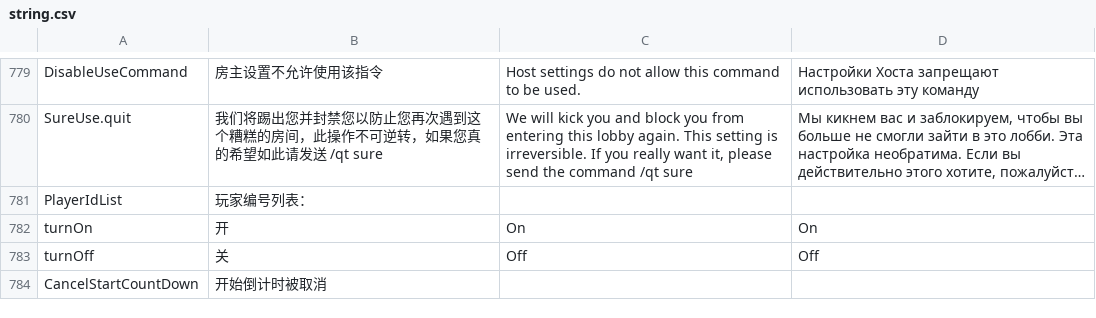
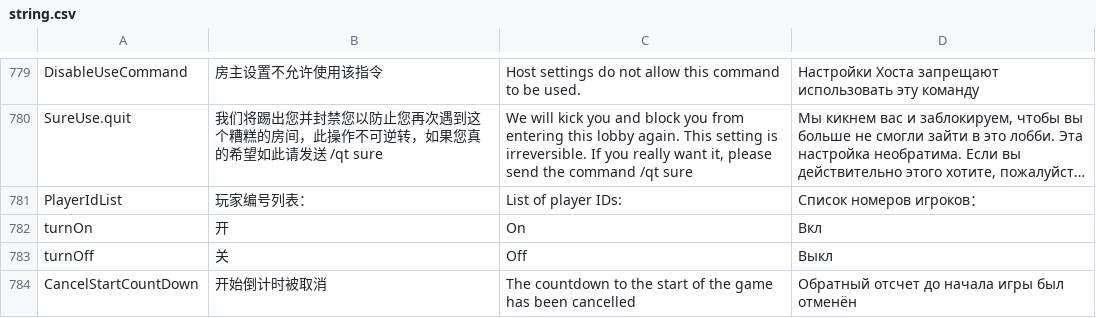
Before and after one commit to tukasa0001/TownOfHost, a CSV file: Resources/string.csv, drawn as a sheet; only a part is shown, gaps mark what is left out; long unchanged cells end in …; the diff covers the shown part only; the diff names each change by its address in the sheet, - before the commit and + after, or states it on an @@ line.

```diff
--- a/Resources/string.csv
+++ b/Resources/string.csv
-C781: (empty)
+C781: List of player IDs:
-D781: (empty)
+D781: Список номеров игроков：
-D782: On
+D782: Вкл
-D783: Off
+D783: Выкл
-C784: (empty)
+C784: The countdown to the start of the game has been cancelled
-D784: (empty)
+D784: Обратный отсчет до начала игры был отменён
```
Also changed, not shown: 88 edited cells elsewhere in this file.
